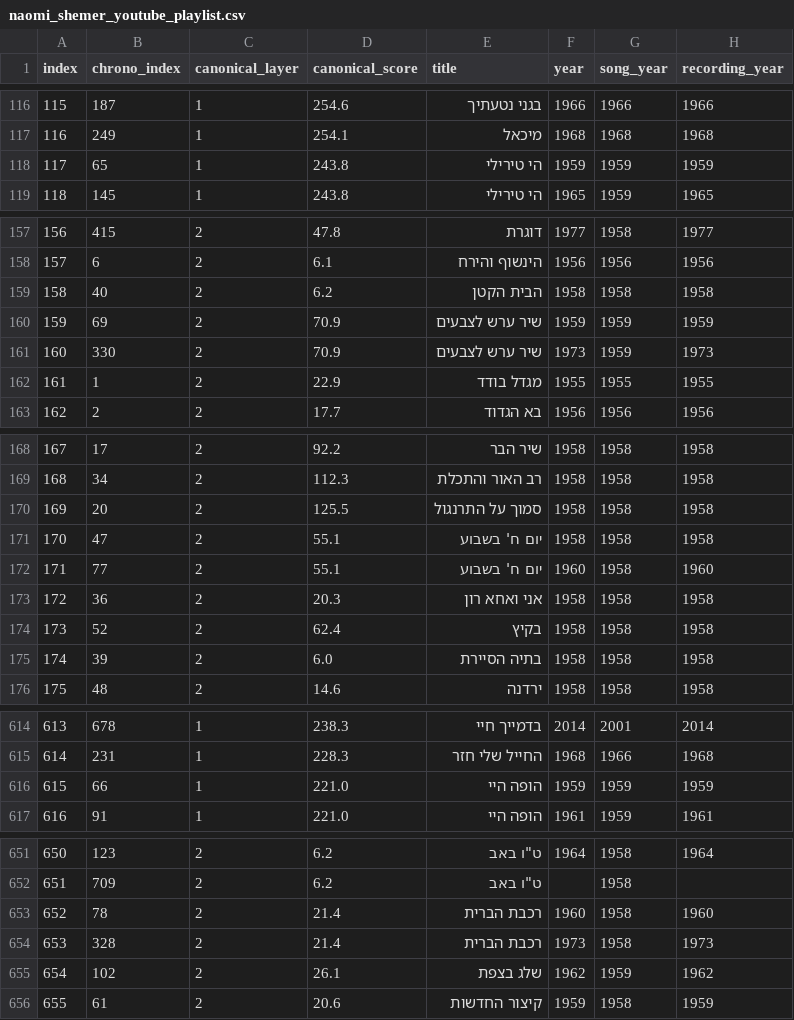
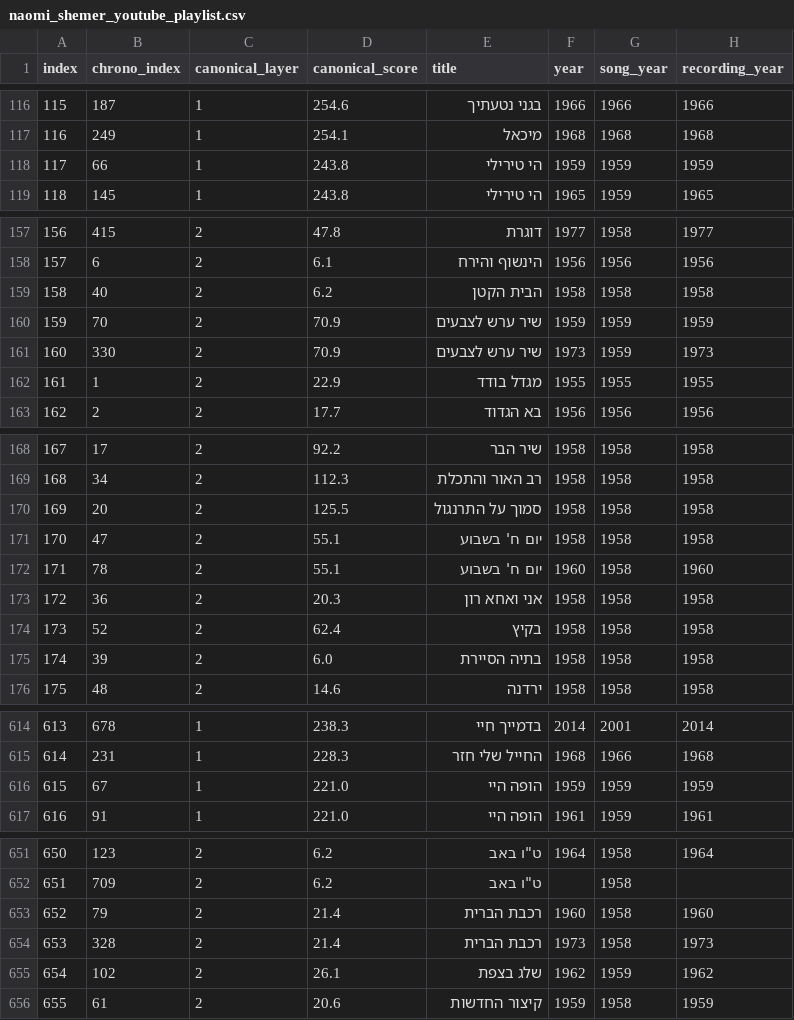
Before and after one commit to DMTsurel/playlists, a CSV file: naomi-shemer/naomi_shemer_youtube_playlist.csv, drawn as a sheet; only a part is shown, gaps mark what is left out; the diff covers the shown part only; the diff names each change by its address in the sheet, - before the commit and + after, or states it on an @@ line.

```diff
--- a/naomi-shemer/naomi_shemer_youtube_playlist.csv
+++ b/naomi-shemer/naomi_shemer_youtube_playlist.csv
-B118 (chrono_index): 65
+B118 (chrono_index): 66
-B160 (chrono_index): 69
+B160 (chrono_index): 70
-B172 (chrono_index): 77
+B172 (chrono_index): 78
-B616 (chrono_index): 66
+B616 (chrono_index): 67
-B653 (chrono_index): 78
+B653 (chrono_index): 79
```
Also changed, not shown: 17 edited cells elsewhere in this file, naomi-shemer/naomi_shemer_streaming_import.csv, 8 other files.
